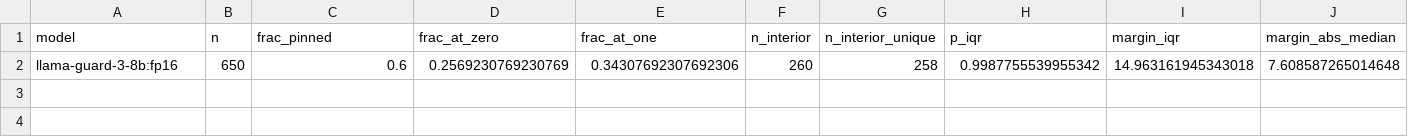
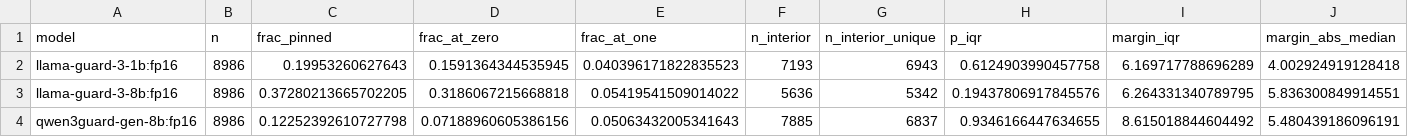
Before and after one commit to zarif007/guard-uncertainty-routing, a CSV file: results/tables/score_range.csv, drawn as a sheet; only a part is shown; removed rows and columns are numbered as before the commit, all else as after; rows hold the shown columns only; the diff names each change by its address in the sheet, - before the commit and + after, or states it on an @@ line.

```diff
--- a/results/tables/score_range.csv
+++ b/results/tables/score_range.csv
-row 2: llama-guard-3-8b:fp16 | 650 | 0.6 | 0.2569230769230769 | 0.34307692307692306 | 260 | 258 | 0.9987755539955342 | 14.963161945343018 | 7.608587265014648
+row 2: llama-guard-3-1b:fp16 | 8986 | 0.19953260627643 | 0.1591364344535945 | 0.040396171822835523 | 7193 | 6943 | 0.6124903990457758 | 6.169717788696289 | 4.002924919128418
+row 3: llama-guard-3-8b:fp16 | 8986 | 0.37280213665702205 | 0.3186067215668818 | 0.05419541509014022 | 5636 | 5342 | 0.19437806917845576 | 6.264331340789795 | 5.836300849914551
+row 4: qwen3guard-gen-8b:fp16 | 8986 | 0.12252392610727798 | 0.07188960605386156 | 0.05063432005341643 | 7885 | 6837 | 0.9346166447634655 | 8.615018844604492 | 5.480439186096191
```
Also changed, not shown: results/predictions/predictions_llama-guard-3-8b__fp16_harmbench.csv, results/predictions/predictions_llama-guard-3-8b__fp16_xstest.csv, 42 other files.
